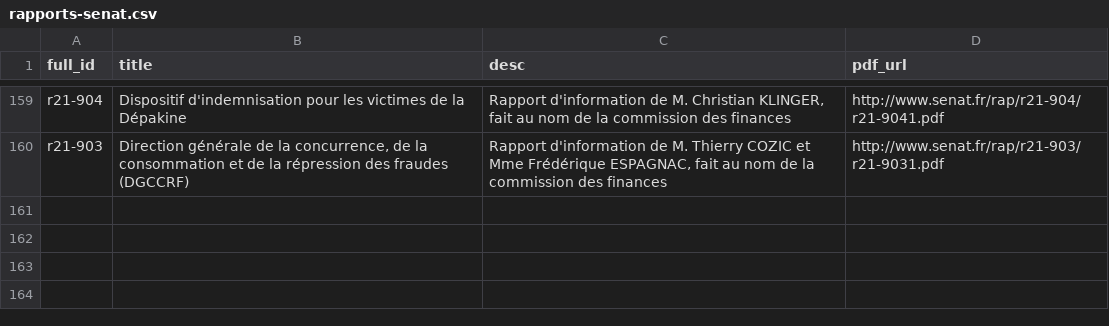
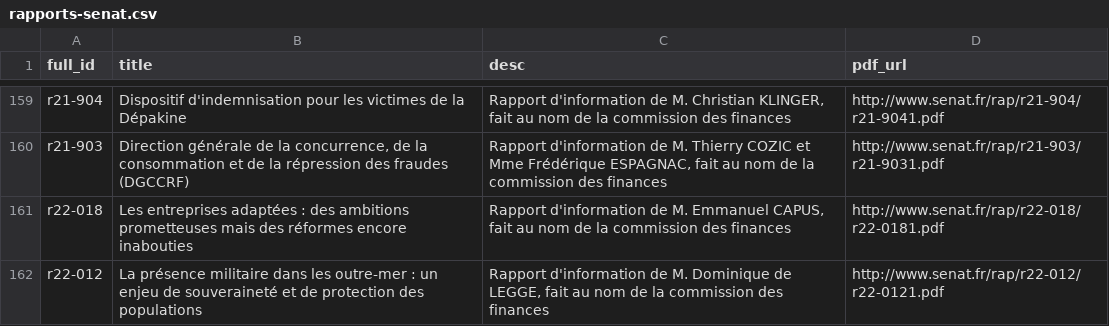
Before and after one commit to seracio/au-rapport, a CSV file: notebooks/rapports-senat.csv, drawn as a sheet; only a part is shown, gaps mark what is left out.

```diff
--- a/notebooks/rapports-senat.csv
+++ b/notebooks/rapports-senat.csv
@@ -160 +160,3 @@ r21-904;Dispositif d'indemnisation pour les victimes de la Dépakine;Rapport d'i
 r21-903;Direction générale de la concurrence, de la consommation et de la répression des fraudes (DGCCRF);Rapport d'information de M. Thierry COZIC et Mme Frédérique ESPAGNAC, fait au nom de la commission des finances;http://www.senat.fr/rap/r21-903/r21-9031.pdf
+r22-018;Les entreprises adaptées : des ambitions prometteuses mais des réformes encore inabouties;Rapport d'information de M. Emmanuel CAPUS, fait au nom de la commission des finances;http://www.senat.fr/rap/r22-018/r22-0181.pdf
+r22-012;La présence militaire dans les outre-mer : un enjeu de souveraineté et de protection des populations;Rapport d'information de M. Dominique de LEGGE, fait au nom de la commission des finances;http://www.senat.fr/rap/r22-012/r22-0121.pdf
```
Also changed, not shown: 4 other files.
